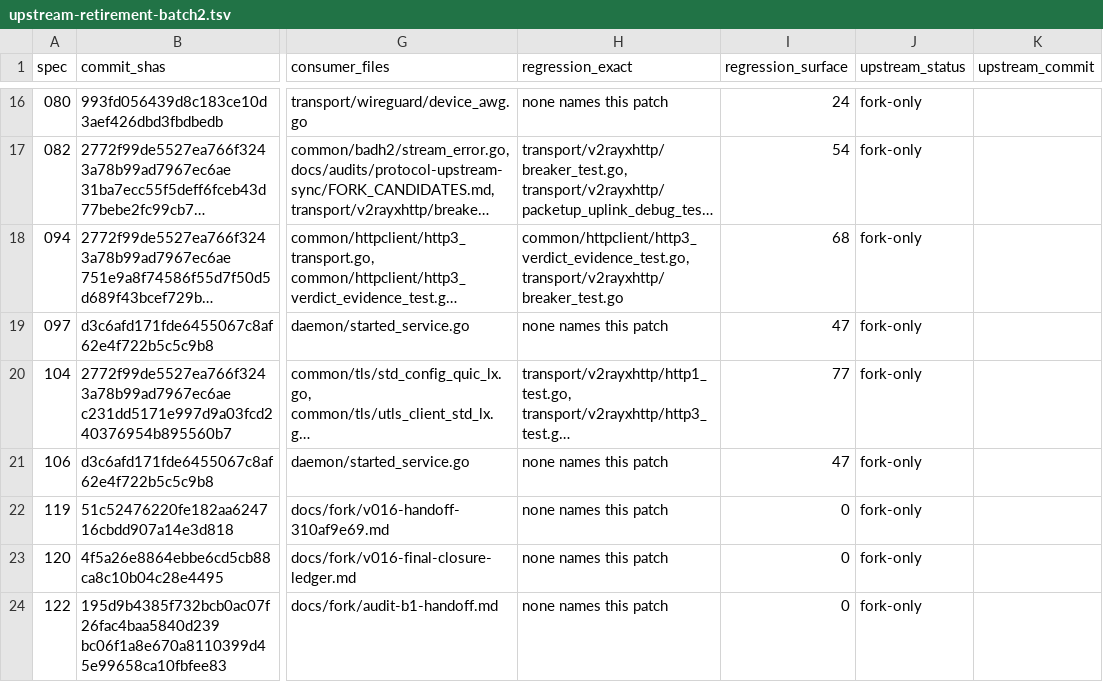
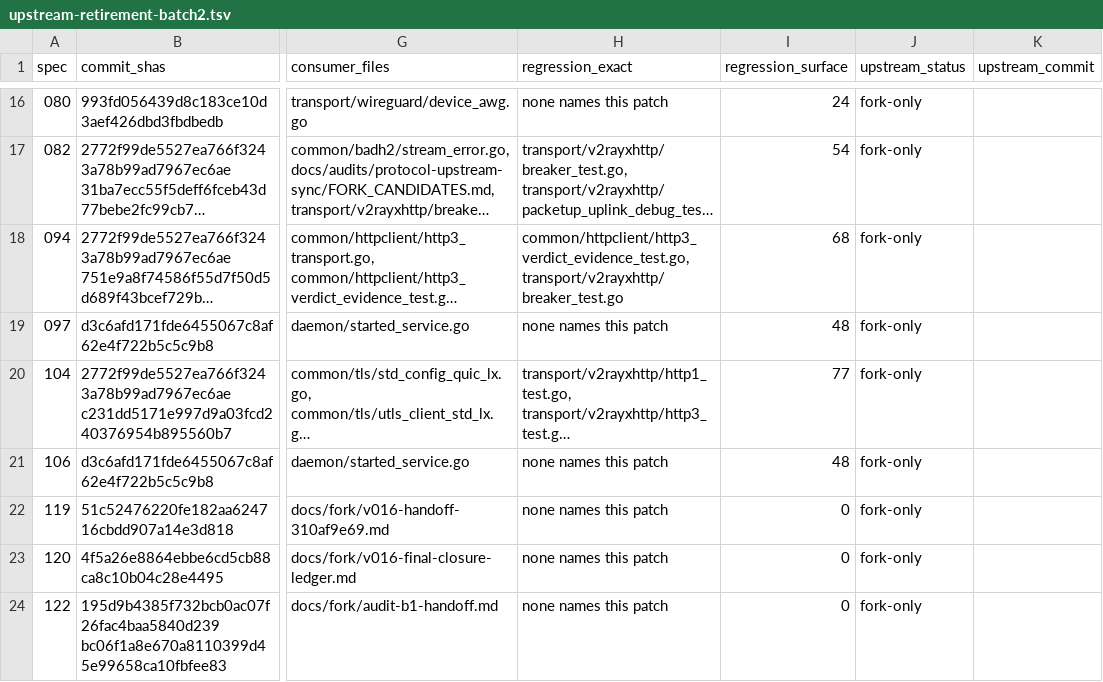
Before and after one commit to Piggy-Cat-bit-shadow/JiejieBox, a TSV file: docs/fork/upstream-retirement-batch2.tsv, drawn as a sheet; only a part is shown, gaps mark what is left out; long unchanged cells end in …; the diff covers the shown part only; the diff names each change by its address in the sheet, - before the commit and + after, or states it on an @@ line.

```diff
--- a/docs/fork/upstream-retirement-batch2.tsv
+++ b/docs/fork/upstream-retirement-batch2.tsv
-I19 (regression_surface): 47
+I19 (regression_surface): 48
-I21 (regression_surface): 47
+I21 (regression_surface): 48
```
Also changed, not shown: 5 edited cells elsewhere in this file, 1 other file.
